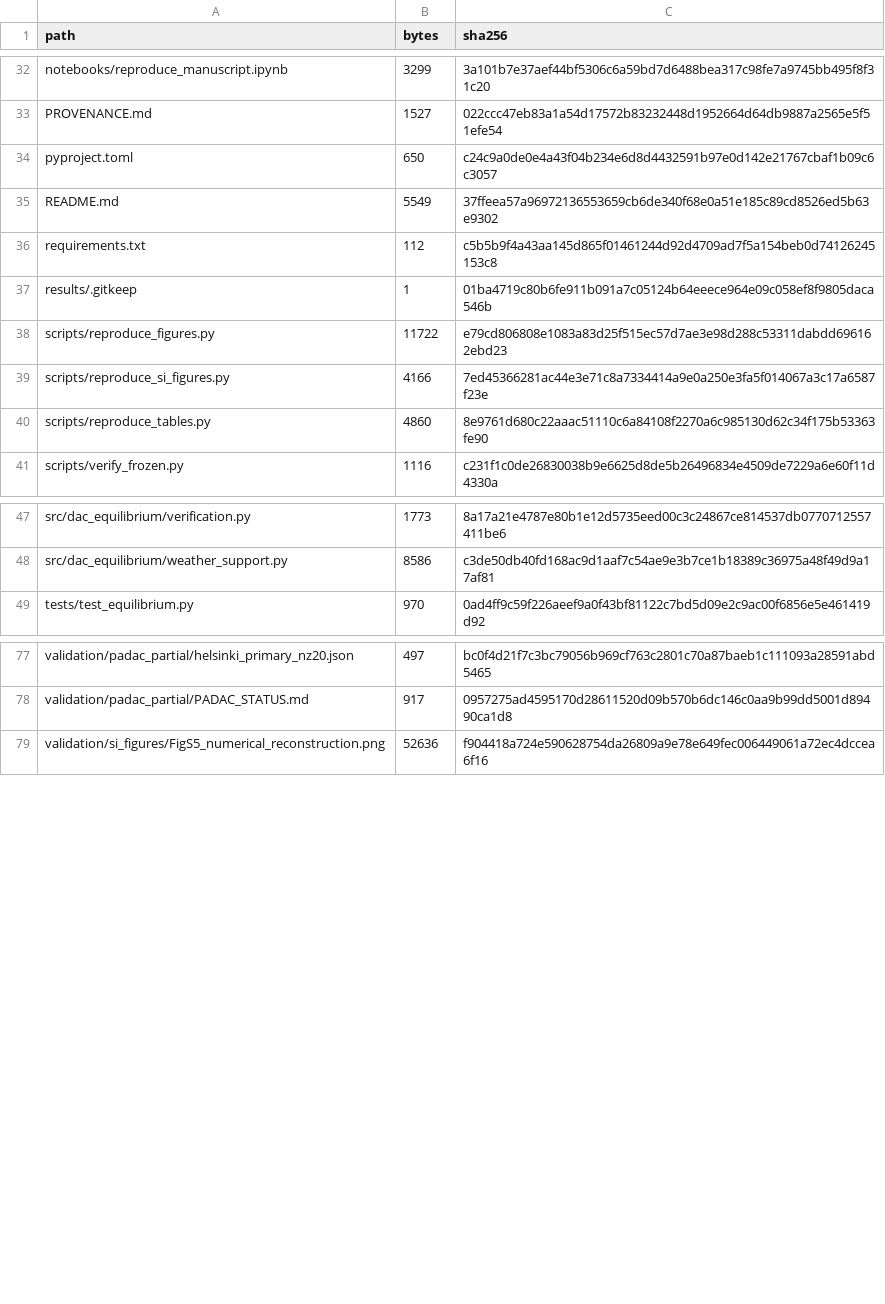
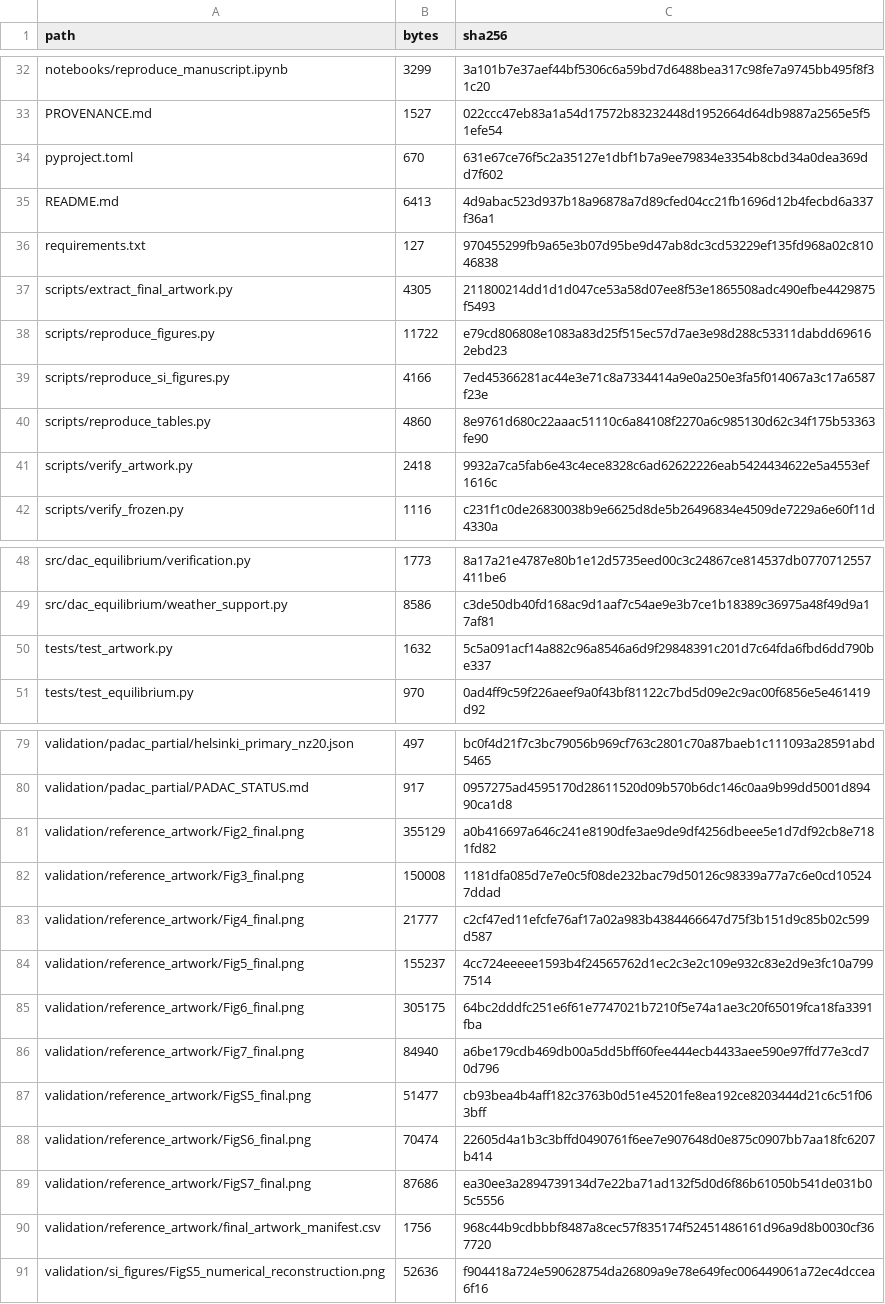
Before and after one commit to jindudkjy/DAC-coverage-representation, a CSV file: release_file_manifest.csv, drawn as a sheet; only a part is shown, gaps mark what is left out; the diff covers the shown part only.

Commit message:
Add pixel-identical final artwork verification

```diff
--- a/release_file_manifest.csv
+++ b/release_file_manifest.csv
@@ -33,6 +33,6 @@
 "PROVENANCE.md","1527","022ccc47eb83a1a54d17572b83232448d1952664d64db9887a2565e5f51efe54"
-"pyproject.toml","650","c24c9a0de0e4a43f04b234e6d8d4432591b97e0d142e21767cbaf1b09c6c3057"
-"README.md","5549","37ffeea57a96972136553659cb6de340f68e0a51e185c89cd8526ed5b63e9302"
-"requirements.txt","112","c5b5b9f4a43aa145d865f01461244d92d4709ad7f5a154beb0d74126245153c8"
-"results/.gitkeep","1","01ba4719c80b6fe911b091a7c05124b64eeece964e09c058ef8f9805daca546b"
+"pyproject.toml","670","631e67ce76f5c2a35127e1dbf1b7a9ee79834e3354b8cbd34a0dea369dd7f602"
+"README.md","6413","4d9abac523d937b18a96878a7d89cfed04cc21fb1696d12b4fecbd6a337f36a1"
+"requirements.txt","127","970455299fb9a65e3b07d95be9d47ab8dc3cd53229ef135fd968a02c81046838"
+"scripts/extract_final_artwork.py","4305","211800214dd1d1d047ce53a58d07ee8f53e1865508adc490efbe4429875f5493"
 "scripts/reproduce_figures.py","11722","e79cd806808e1083a83d25f515ec57d7ae3e98d288c53311dabdd696162ebd23"
@@ -40,2 +40,3 @@
 "scripts/reproduce_tables.py","4860","8e9761d680c22aaac51110c6a84108f2270a6c985130d62c34f175b53363fe90"
+"scripts/verify_artwork.py","2418","9932a7ca5fab6e43c4ece8328c6ad62622226eab5424434622e5a4553ef1616c"
 "scripts/verify_frozen.py","1116","c231f1c0de26830038b9e6625d8de5b26496834e4509de7229a6e60f11d4330a"
@@ -48,2 +49,3 @@
 "src/dac_equilibrium/weather_support.py","8586","c3de50db40fd168ac9d1aaf7c54ae9e3b7ce1b18389c36975a48f49d9a17af81"
+"tests/test_artwork.py","1632","5c5a091acf14a882c96a8546a6d9f29848391c201d7c64fda6fbd6dd790be337"
 "tests/test_equilibrium.py","970","0ad4ff9c59f226aeef9a0f43bf81122c7bd5d09e2c9ac00f6856e5e461419d92"
@@ -78,2 +80,12 @@
 "validation/padac_partial/PADAC_STATUS.md","917","0957275ad4595170d28611520d09b570b6dc146c0aa9b99dd5001d89490ca1d8"
+"validation/reference_artwork/Fig2_final.png","355129","a0b416697a646c241e8190dfe3ae9de9df4256dbeee5e1d7df92cb8e7181fd82"
+"validation/reference_artwork/Fig3_final.png","150008","1181dfa085d7e7e0c5f08de232bac79d50126c98339a77a7c6e0cd105247ddad"
+"validation/reference_artwork/Fig4_final.png","21777","c2cf47ed11efcfe76af17a02a983b4384466647d75f3b151d9c85b02c599d587"
+"validation/reference_artwork/Fig5_final.png","155237","4cc724eeeee1593b4f24565762d1ec2c3e2c109e932c83e2d9e3fc10a7997514"
+"validation/reference_artwork/Fig6_final.png","305175","64bc2dddfc251e6f61e7747021b7210f5e74a1ae3c20f65019fca18fa3391fba"
+"validation/reference_artwork/Fig7_final.png","84940","a6be179cdb469db00a5dd5bff60fee444ecb4433aee590e97ffd77e3cd70d796"
+"validation/reference_artwork/FigS5_final.png","51477","cb93bea4b4aff182c3763b0d51e45201fe8ea192ce8203444d21c6c51f063bff"
+"validation/reference_artwork/FigS6_final.png","70474","22605d4a1b3c3bffd0490761f6ee7e907648d0e875c0907bb7aa18fc6207b414"
+"validation/reference_artwork/FigS7_final.png","87686","ea30ee3a2894739134d7e22ba71ad132f5d0d6f86b61050b541de031b05c5556"
+"validation/reference_artwork/final_artwork_manifest.csv","1756","968c44b9cdbbbf8487a8cec57f835174f52451486161d96a9d8b0030cf367720"
 "validation/si_figures/FigS5_numerical_reconstruction.png","52636","f904418a724e590628754da26809a9e78e649fec006449061a72ec4dccea6f16"
```
Also changed, not shown: 2 edited cells elsewhere in this file, 17 other files.
